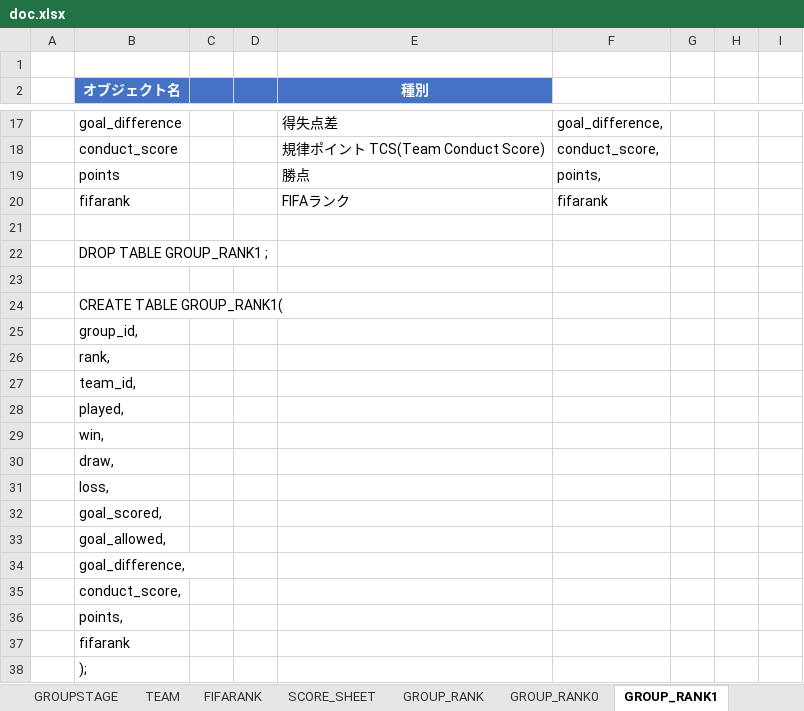
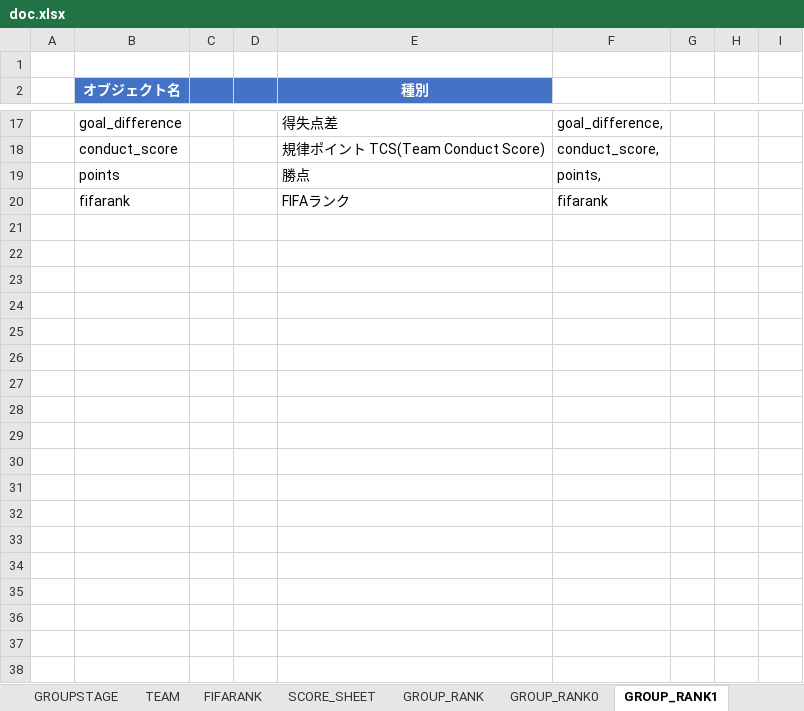
Before and after one commit to Mizuki0419/worldcup, an Excel workbook: doc.xlsx, sheet GROUP_RANK1, drawn as a sheet; only a part is shown, gaps mark what is left out; values as stored, in another font and other column widths than the file's, no borders; the diff names each change by its address in the sheet, - before the commit and + after, or states it on an @@ line.

```diff
--- a/doc.xlsx (sheet GROUP_RANK1)
+++ b/doc.xlsx (sheet GROUP_RANK1)
-row 21: (empty)
-row 22:  | DROP TABLE GROUP_RANK1 ;
-row 23: (empty)
-row 24:  | CREATE TABLE GROUP_RANK1(
-row 25:  | group_id,
-row 26:  | rank,
-row 27:  | team_id,
-row 28:  | played,
-row 29:  | win,
-row 30:  | draw,
-row 31:  | loss,
-row 32:  | goal_scored,
-row 33:  | goal_allowed,
-row 34:  | goal_difference,
-row 35:  | conduct_score,
-row 36:  | points,
-row 37:  | fifarank
-row 38:  | );
```
Also changed, not shown: sheet MATCH_TEAM, sheet MATCHES, sheet TEAM, sheet GROUPSTAGE, sheet FIFARANK, sheet コマンド集, 2 more sheets, other sheet tabs, formulas that keep their value, 21 other files.
